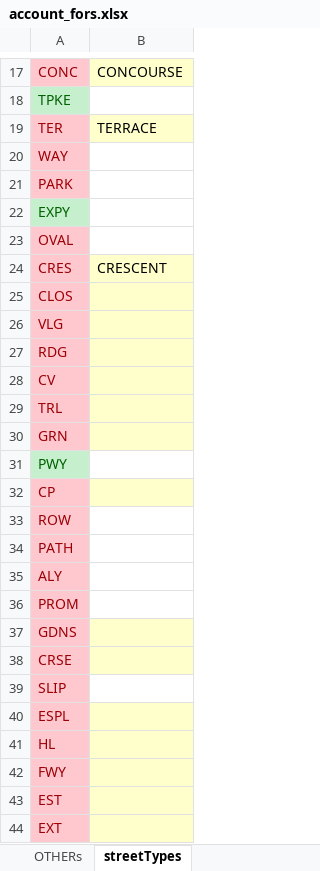
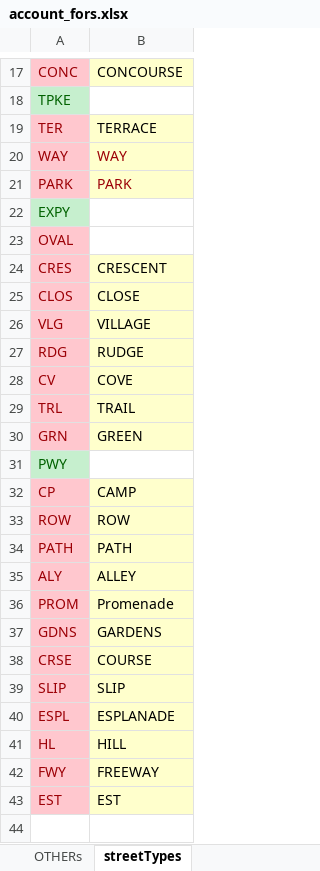
Before and after one commit to jakeee51/GeoLiberator, an Excel workbook: account_fors.xlsx, sheet streetTypes, drawn as a sheet; only a part is shown, gaps mark what is left out; values as stored, in another font and other column widths than the file's, no borders; conditional formats not drawn; the diff covers the shown part only; the diff names each change by its address in the sheet, - before the commit and + after, or states it on an @@ line.

```diff
--- a/account_fors.xlsx (sheet streetTypes)
+++ b/account_fors.xlsx (sheet streetTypes)
-B20: (empty)
+B20: WAY
-B20:B21 fill: none
+B20:B21 fill: #FFFFCC
-B21: (empty)
+B21: PARK
-B25: (empty)
+B25: CLOSE
-B26: (empty)
+B26: VILLAGE
-B27: (empty)
+B27: RUDGE
-B28: (empty)
+B28: COVE
-B29: (empty)
+B29: TRAIL
-B30: (empty)
+B30: GREEN
-B32: (empty)
+B32: CAMP
-B33: (empty)
+B33: ROW
-B33:B36 fill: none
+B33:B36 fill: #FFFFCC
-B34: (empty)
+B34: PATH
-B35: (empty)
+B35: ALLEY
-B36: (empty)
+B36: Promenade
-B37: (empty)
+B37: GARDENS
-B38: (empty)
+B38: COURSE
-B39: (empty)
+B39: SLIP
-B39 fill: none
+B39 fill: #FFFFCC
-B40: (empty)
+B40: ESPLANADE
-B41: (empty)
+B41: HILL
-B42: (empty)
+B42: FREEWAY
-B43: (empty)
+B43: EST
-row 44: EXT
```
Also changed, not shown: 1 edited cell and cell formats elsewhere in this sheet, 3 other files.
